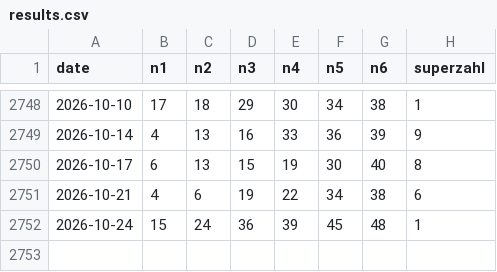
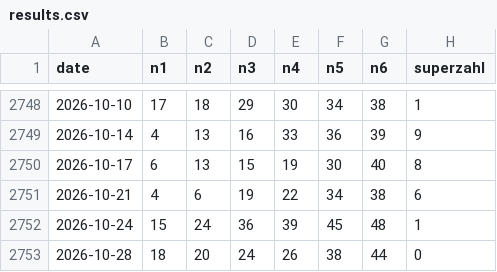
Before and after one commit to dev-baris/lottery-archive, a CSV file: de/lotto_6aus49/results.csv, drawn as a sheet; only a part is shown, gaps mark what is left out; the diff names each change by its address in the sheet, - before the commit and + after, or states it on an @@ line.

```diff
--- a/de/lotto_6aus49/results.csv
+++ b/de/lotto_6aus49/results.csv
+row 2753: 2026-10-28 | 18 | 20 | 24 | 26 | 38 | 44 | 0
```
